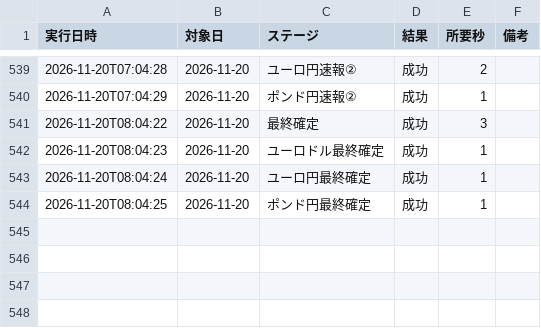
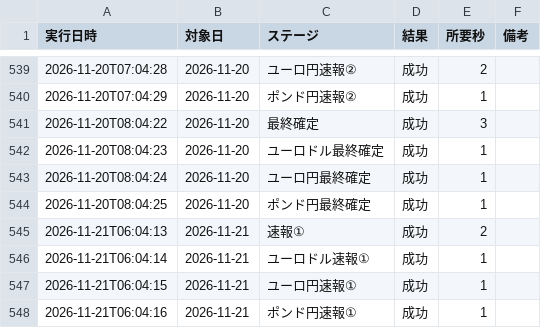
Before and after one commit to rn4hmgbfhg-maker/fx-usdjpy, a CSV file: results/run_log.csv, drawn as a sheet; only a part is shown, gaps mark what is left out; the diff names each change by its address in the sheet, - before the commit and + after, or states it on an @@ line.

```diff
--- a/results/run_log.csv
+++ b/results/run_log.csv
+row 545: 2026-11-21T06:04:13 | 2026-11-21 | 速報① | 成功 | 2
+row 546: 2026-11-21T06:04:14 | 2026-11-21 | ユーロドル速報① | 成功 | 1
+row 547: 2026-11-21T06:04:15 | 2026-11-21 | ユーロ円速報① | 成功 | 1
+row 548: 2026-11-21T06:04:16 | 2026-11-21 | ポンド円速報① | 成功 | 1
```
Also changed, not shown: data/eurjpy_15m.csv, data/eurusd_15m.csv, 34 other files.
